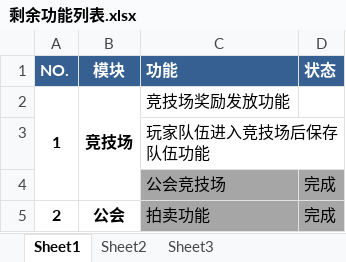
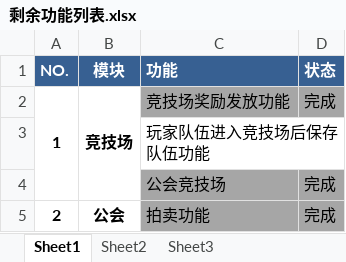
Before and after one commit to zhidew/fight2doc, an Excel workbook: 剩余功能列表.xlsx, sheet Sheet1, drawn as a sheet; only a part is shown; values as stored, in another font and other column widths than the file's, no borders; the diff names each change by its address in the sheet, - before the commit and + after, or states it on an @@ line.

Commit message:
完成竞技场奖励发放

```diff
--- a/剩余功能列表.xlsx (sheet Sheet1)
+++ b/剩余功能列表.xlsx (sheet Sheet1)
-C2:D2 fill: none
+C2:D2 fill: #A6A6A6
-D2 (状态): (empty)
+D2 (状态): 完成
```
